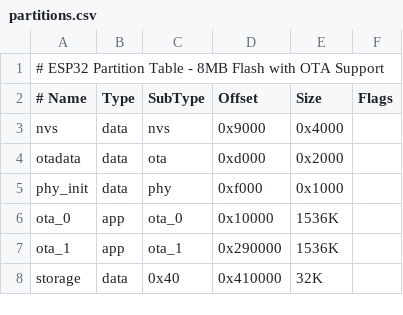
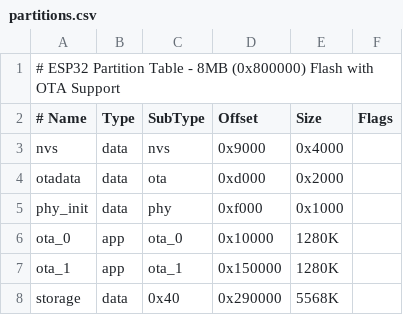
Before and after one commit to Thaddeus-Maximus/SC-F001, a CSV file: partitions.csv, drawn as a sheet.

```diff
--- a/partitions.csv
+++ b/partitions.csv
@@ -1,2 +1,2 @@
-# ESP32 Partition Table - 8MB Flash with OTA Support
+# ESP32 Partition Table - 8MB (0x800000) Flash with OTA Support
 # Name,     Type, SubType,  Offset,   Size,     Flags
@@ -5,4 +5,4 @@ otadata,    data, ota,      0xd000,   0x2000,
 phy_init,   data, phy,      0xf000,   0x1000,
-ota_0,      app,  ota_0,    0x10000,  1536K,
-ota_1,      app,  ota_1,    0x290000, 1536K,
-storage,    data, 0x40,     0x410000, 32K,
+ota_0,      app,  ota_0,    0x10000,  1280K,
+ota_1,      app,  ota_1,    0x150000, 1280K,
+storage,    data, 0x40,     0x290000, 5568K,
```
Also changed, not shown: 13 other files.
